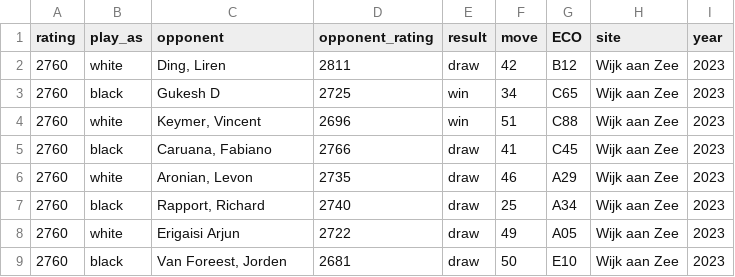
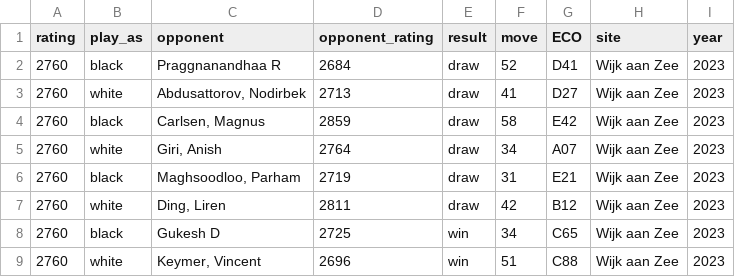
Before and after one commit to acothaha/chess_elo, a CSV file: data/So, Wesley.csv, drawn as a sheet; only a part is shown; the shorter side is filled out with more unchanged rows; the diff names each change by its address in the sheet, - before the commit and + after, or states it on an @@ line.

```diff
--- a/data/So, Wesley.csv
+++ b/data/So, Wesley.csv
+row 2: 2760 | black | Praggnanandhaa R | 2684 | draw | 52 | D41 | Wijk aan Zee | 2023
+row 3: 2760 | white | Abdusattorov, Nodirbek | 2713 | draw | 41 | D27 | Wijk aan Zee | 2023
+row 4: 2760 | black | Carlsen, Magnus | 2859 | draw | 58 | E42 | Wijk aan Zee | 2023
+row 5: 2760 | white | Giri, Anish | 2764 | draw | 34 | A07 | Wijk aan Zee | 2023
+row 6: 2760 | black | Maghsoodloo, Parham | 2719 | draw | 31 | E21 | Wijk aan Zee | 2023
```
Also changed, not shown: data/Aronian, Levon.csv, data/Ding, Liren.csv, 14 other files.
